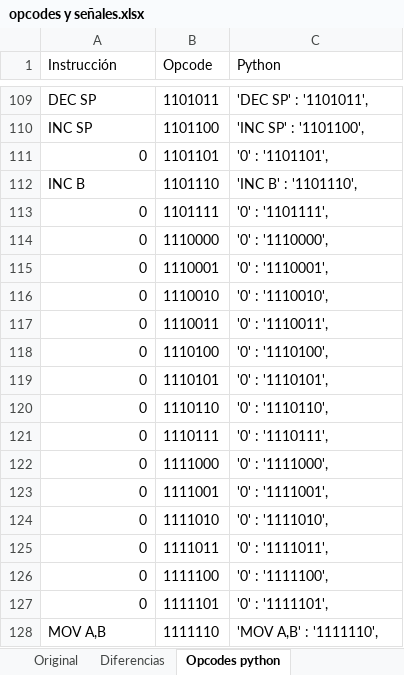
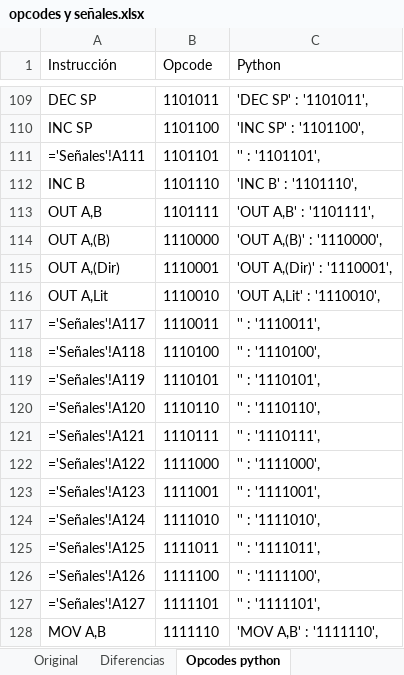
Before and after one commit to nacosta-cl/OldArq, an Excel workbook: opcodes y señales.xlsx, sheet Opcodes python, drawn as a sheet; only a part is shown, gaps mark what is left out; values as stored, in another font and other column widths than the file's, no borders; formulas without a stored value are shown as written; the diff covers the shown part only; the diff names each change by its address in the sheet, - before the commit and + after, or states it on an @@ line.

```diff
--- a/opcodes y señales.xlsx (sheet Opcodes python)
+++ b/opcodes y señales.xlsx (sheet Opcodes python)
-A111 (Instrucción): 0
+A111 (Instrucción): ='Señales'!A111
-C111 (Python): '0' : '1101101',
+C111 (Python): '' : '1101101',
-A113 (Instrucción): 0
+A113 (Instrucción): OUT A,B
-C113 (Python): '0' : '1101111',
+C113 (Python): 'OUT A,B' : '1101111',
-A114 (Instrucción): 0
+A114 (Instrucción): OUT A,(B)
-C114 (Python): '0' : '1110000',
+C114 (Python): 'OUT A,(B)' : '1110000',
-A115 (Instrucción): 0
+A115 (Instrucción): OUT A,(Dir)
-C115 (Python): '0' : '1110001',
+C115 (Python): 'OUT A,(Dir)' : '1110001',
-A116 (Instrucción): 0
+A116 (Instrucción): OUT A,Lit
-C116 (Python): '0' : '1110010',
+C116 (Python): 'OUT A,Lit' : '1110010',
-A117 (Instrucción): 0
+A117 (Instrucción): ='Señales'!A117
-C117 (Python): '0' : '1110011',
+C117 (Python): '' : '1110011',
-A118 (Instrucción): 0
+A118 (Instrucción): ='Señales'!A118
-C118 (Python): '0' : '1110100',
+C118 (Python): '' : '1110100',
-A119 (Instrucción): 0
+A119 (Instrucción): ='Señales'!A119
-C119 (Python): '0' : '1110101',
+C119 (Python): '' : '1110101',
-A120 (Instrucción): 0
+A120 (Instrucción): ='Señales'!A120
-C120 (Python): '0' : '1110110',
+C120 (Python): '' : '1110110',
-A121 (Instrucción): 0
+A121 (Instrucción): ='Señales'!A121
-C121 (Python): '0' : '1110111',
+C121 (Python): '' : '1110111',
-A122 (Instrucción): 0
+A122 (Instrucción): ='Señales'!A122
-C122 (Python): '0' : '1111000',
+C122 (Python): '' : '1111000',
-A123 (Instrucción): 0
+A123 (Instrucción): ='Señales'!A123
-C123 (Python): '0' : '1111001',
+C123 (Python): '' : '1111001',
-A124 (Instrucción): 0
+A124 (Instrucción): ='Señales'!A124
-C124 (Python): '0' : '1111010',
+C124 (Python): '' : '1111010',
-A125 (Instrucción): 0
+A125 (Instrucción): ='Señales'!A125
-C125 (Python): '0' : '1111011',
+C125 (Python): '' : '1111011',
-A126 (Instrucción): 0
+A126 (Instrucción): ='Señales'!A126
-C126 (Python): '0' : '1111100',
+C126 (Python): '' : '1111100',
-A127 (Instrucción): 0
+A127 (Instrucción): ='Señales'!A127
-C127 (Python): '0' : '1111101',
+C127 (Python): '' : '1111101',
```
Also changed, not shown: 34 edited cells elsewhere in this sheet, sheet Diferencias, sheet Nombre - Señales, sheet Señales, sheet Nombres, sheet Original, formulas that keep their value.
